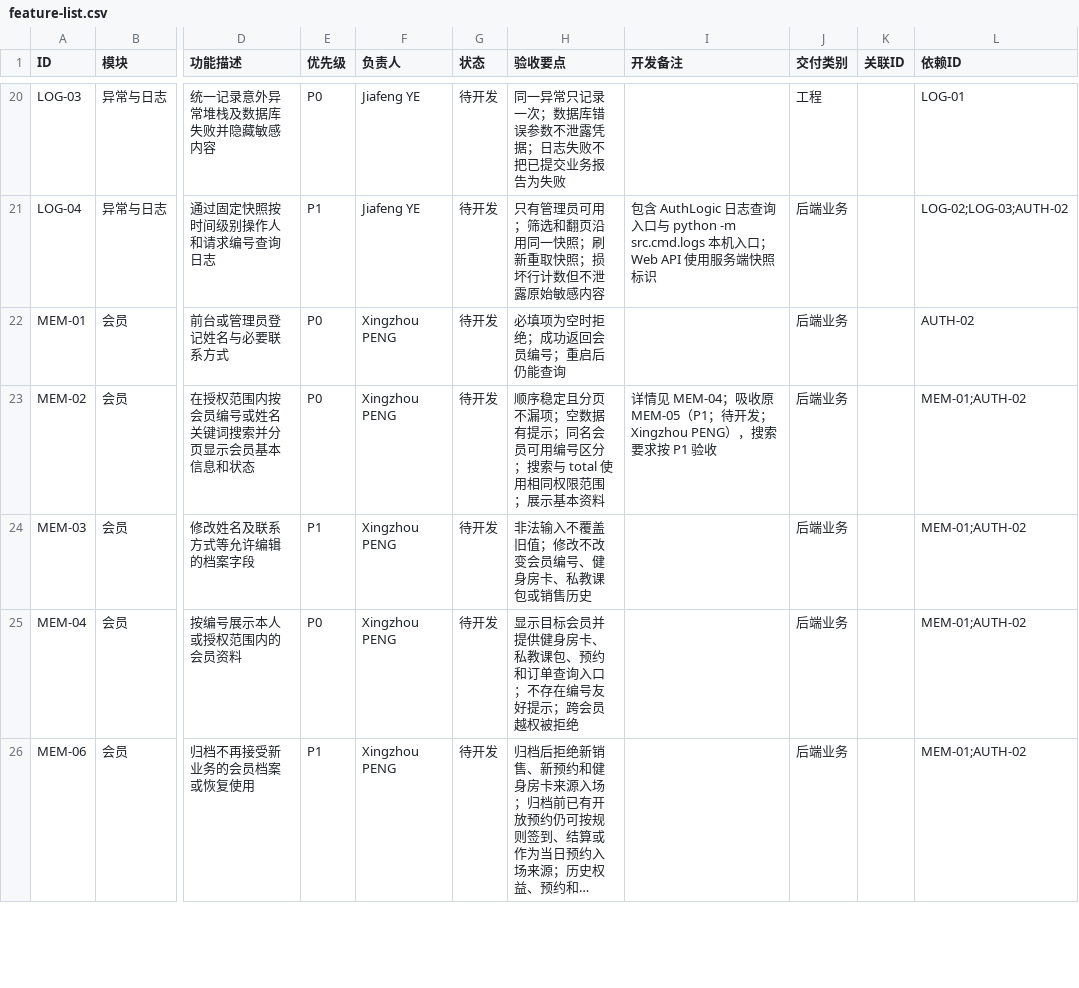
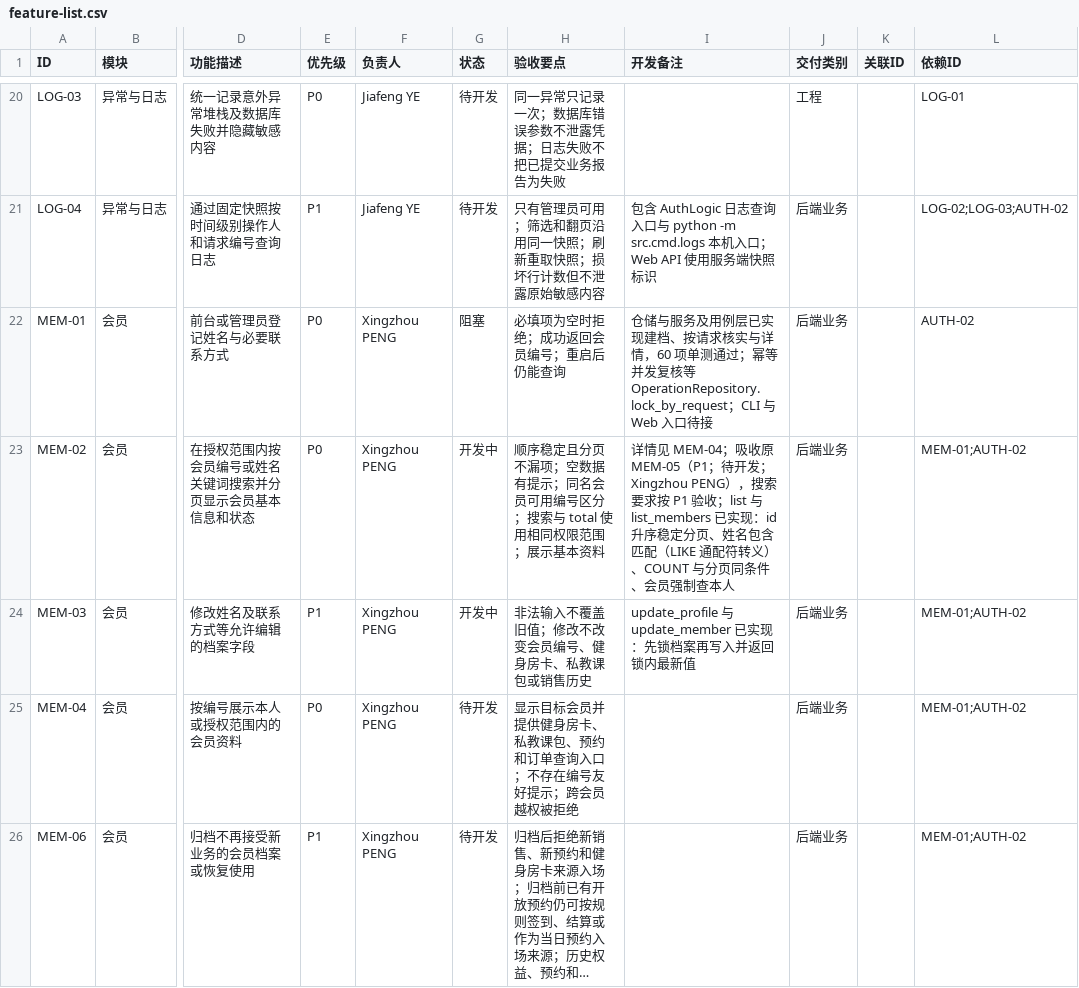
Before and after one commit to ZnLuAr/CS2-G3-SE, a CSV file: docs/feature-list.csv, drawn as a sheet; only a part is shown, gaps mark what is left out; long unchanged cells end in …; the diff names each change by its address in the sheet, - before the commit and + after, or states it on an @@ line.

Commit message:
feat(member): 实现会员建档、列表与资料修改的仓储、服务与用例

```diff
--- a/docs/feature-list.csv
+++ b/docs/feature-list.csv
-G22 (状态): 待开发
+G22 (状态): 阻塞
-I22 (开发备注): (empty)
+I22 (开发备注): 仓储与服务及用例层已实现建档、按请求核实与详情，60 项单测通过；幂等并发复核等 OperationRepository.lock_by_request；CLI 与 Web 入口待接
-G23:G24 (状态): 待开发
+G23:G24 (状态): 开发中
-I23 (开发备注): …P1 验收
+I23 (开发备注): …P1 验收；list 与 list_members 已实现：id 升序稳定分页、姓名包含匹配（LIKE 通配符转义）、COUNT 与分页同条件、会员强制查本人
-I24 (开发备注): (empty)
+I24 (开发备注): update_profile 与 update_member 已实现：先锁档案再写入并返回锁内最新值
```
Also changed, not shown: 10 other files.
